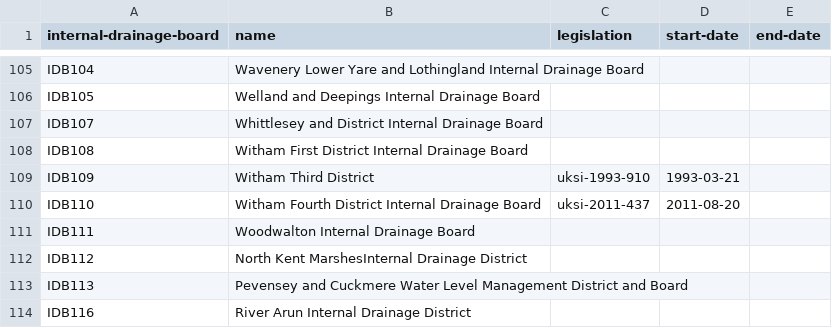
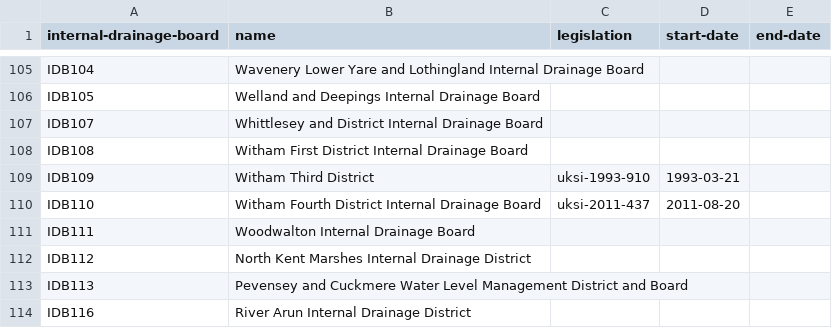
Before and after one commit to openregister/internal-drainage-board-data, a TSV file: data/internal-drainage-board/internal-drainage-boards.tsv, drawn as a sheet; only a part is shown, gaps mark what is left out.

Commit message:
North Kent Marshes missing space

```diff
--- a/data/internal-drainage-board/internal-drainage-boards.tsv
+++ b/data/internal-drainage-board/internal-drainage-boards.tsv
@@ -111,3 +111,3 @@ IDB110	Witham Fourth District Internal Drainage Board	uksi-2011-437	2011-08-20
 IDB111	Woodwalton Internal Drainage Board			
-IDB112	North Kent MarshesInternal Drainage District 			
+IDB112	North Kent Marshes Internal Drainage District 			
 IDB113	Pevensey and Cuckmere Water Level Management District and Board			
```
Also changed, not shown: 1 other file.
